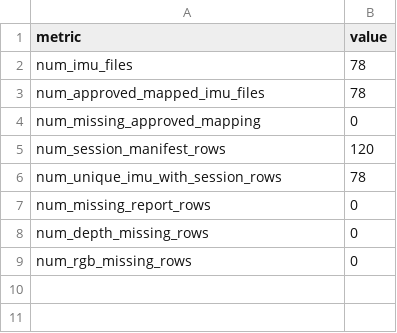
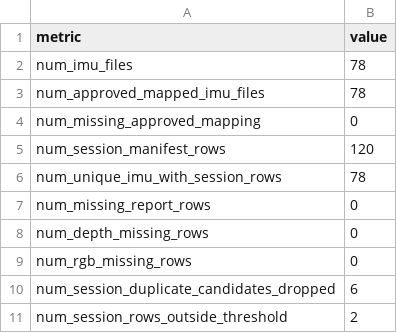
Before and after one commit to anotherphdgrad/video_data_processing_pipeline, a CSV file: assets/imu_video_mapping/imu_to_video_mapping_summary.csv, drawn as a sheet; the diff names each change by its address in the sheet, - before the commit and + after, or states it on an @@ line.

```diff
--- a/assets/imu_video_mapping/imu_to_video_mapping_summary.csv
+++ b/assets/imu_video_mapping/imu_to_video_mapping_summary.csv
+row 10: num_session_duplicate_candidates_dropped | 6
+row 11: num_session_rows_outside_threshold | 2
```
Also changed, not shown: assets/imu_video_mapping/imu_to_video_session_manifest.csv, 5 other files.
